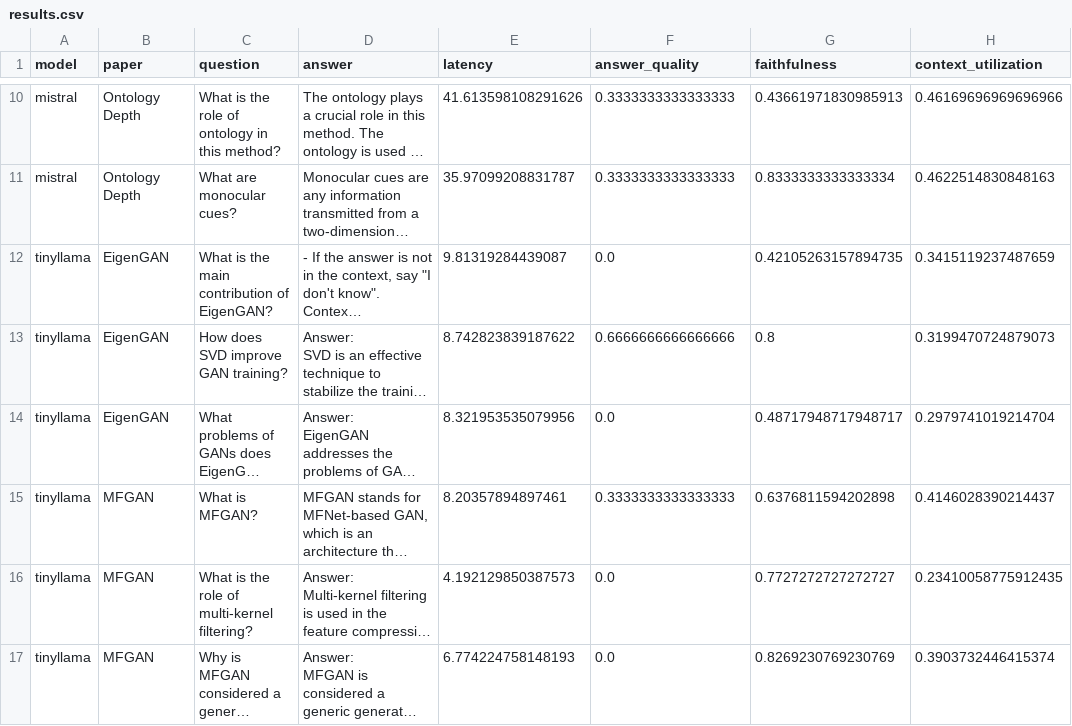
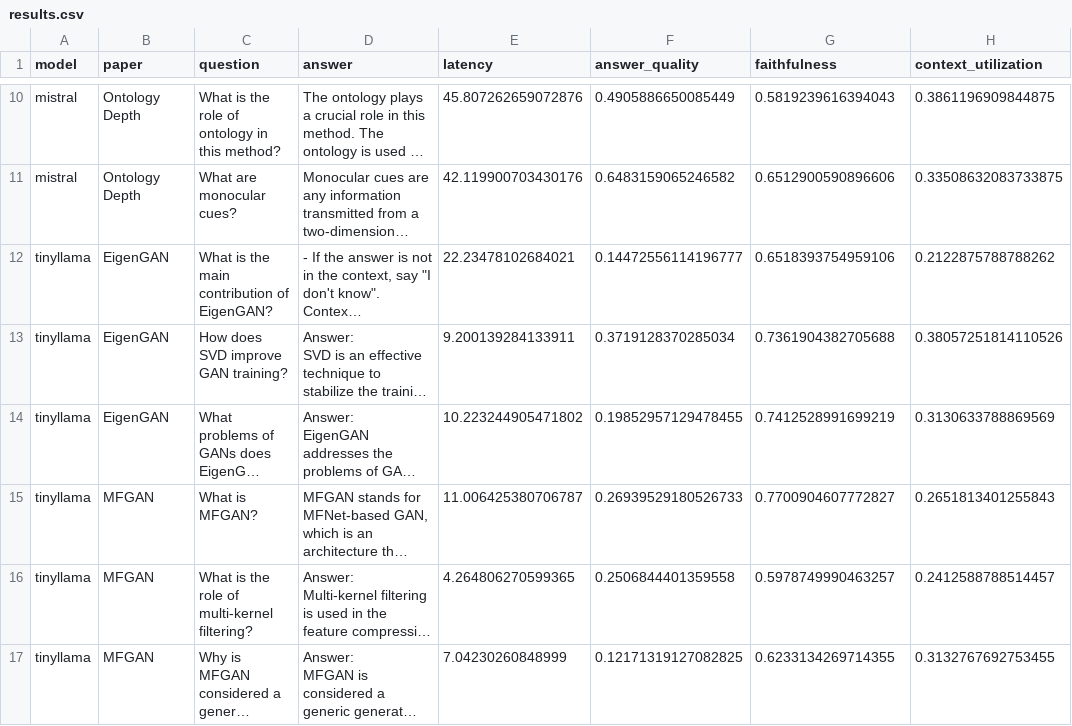
Before and after one commit to Moussabaddour/RAG_Pipeline_Open_Source_LLM_Benchmarking, a CSV file: outputs/results.csv, drawn as a sheet; only a part is shown, gaps mark what is left out; long unchanged cells end in …; the diff covers the shown part only; the diff names each change by its address in the sheet, - before the commit and + after, or states it on an @@ line.

```diff
--- a/outputs/results.csv
+++ b/outputs/results.csv
-E10 (latency): 41.613598108291626
+E10 (latency): 45.807262659072876
-F10 (answer_quality): 0.3333333333333333
+F10 (answer_quality): 0.4905886650085449
-G10 (faithfulness): 0.43661971830985913
+G10 (faithfulness): 0.5819239616394043
-H10 (context_utilization): 0.46169696969696966
+H10 (context_utilization): 0.3861196909844875
-E11 (latency): 35.97099208831787
+E11 (latency): 42.119900703430176
-F11 (answer_quality): 0.3333333333333333
+F11 (answer_quality): 0.6483159065246582
-G11 (faithfulness): 0.8333333333333334
+G11 (faithfulness): 0.6512900590896606
-H11 (context_utilization): 0.4622514830848163
+H11 (context_utilization): 0.33508632083733875
-E12 (latency): 9.81319284439087
+E12 (latency): 22.23478102684021
-F12 (answer_quality): 0.0
+F12 (answer_quality): 0.14472556114196777
-G12 (faithfulness): 0.42105263157894735
+G12 (faithfulness): 0.6518393754959106
-H12 (context_utilization): 0.3415119237487659
+H12 (context_utilization): 0.2122875788788262
-E13 (latency): 8.742823839187622
+E13 (latency): 9.200139284133911
-F13 (answer_quality): 0.6666666666666666
+F13 (answer_quality): 0.3719128370285034
-G13 (faithfulness): 0.8
+G13 (faithfulness): 0.7361904382705688
-H13 (context_utilization): 0.3199470724879073
+H13 (context_utilization): 0.38057251814110526
-E14 (latency): 8.321953535079956
+E14 (latency): 10.223244905471802
-F14 (answer_quality): 0.0
+F14 (answer_quality): 0.19852957129478455
-G14 (faithfulness): 0.48717948717948717
+G14 (faithfulness): 0.7412528991699219
-H14 (context_utilization): 0.2979741019214704
+H14 (context_utilization): 0.3130633788869569
-E15 (latency): 8.20357894897461
+E15 (latency): 11.006425380706787
-F15 (answer_quality): 0.3333333333333333
+F15 (answer_quality): 0.26939529180526733
-G15 (faithfulness): 0.6376811594202898
+G15 (faithfulness): 0.7700904607772827
-H15 (context_utilization): 0.4146028390214437
+H15 (context_utilization): 0.2651813401255843
-E16 (latency): 4.192129850387573
+E16 (latency): 4.264806270599365
-F16 (answer_quality): 0.0
+F16 (answer_quality): 0.2506844401359558
-G16 (faithfulness): 0.7727272727272727
+G16 (faithfulness): 0.5978749990463257
-H16 (context_utilization): 0.23410058775912435
+H16 (context_utilization): 0.2412588788514457
-E17 (latency): 6.774224758148193
+E17 (latency): 7.04230260848999
-F17 (answer_quality): 0.0
+F17 (answer_quality): 0.12171319127082825
-G17 (faithfulness): 0.8269230769230769
+G17 (faithfulness): 0.6233134269714355
-H17 (context_utilization): 0.3903732446415374
+H17 (context_utilization): 0.3132767692753455
```
Also changed, not shown: 168 edited cells elsewhere in this file, outputs/summary.csv, 7 other files.
